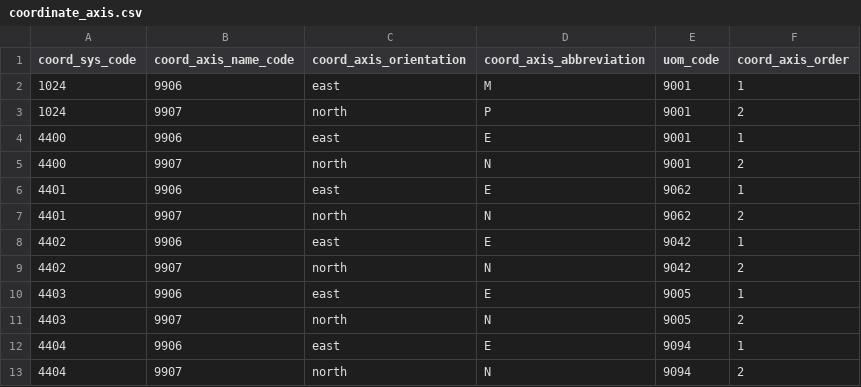
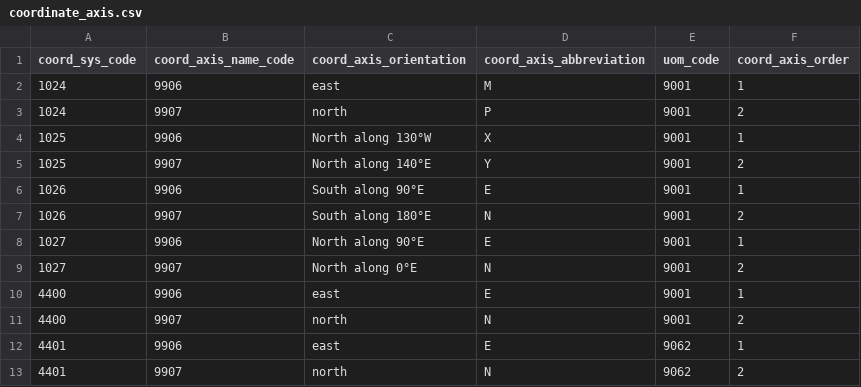
Before and after one commit to PierrickKoch/libgeotiff, a CSV file: csv/coordinate_axis.csv, drawn as a sheet; only a part is shown; the shorter side is filled out with more unchanged rows; the diff names each change by its address in the sheet, - before the commit and + after, or states it on an @@ line.

```diff
--- a/csv/coordinate_axis.csv
+++ b/csv/coordinate_axis.csv
+row 4: 1025 | 9906 | North along 130°W | X | 9001 | 1
+row 5: 1025 | 9907 | North along 140°E | Y | 9001 | 2
+row 6: 1026 | 9906 | South along 90°E | E | 9001 | 1
+row 7: 1026 | 9907 | South along 180°E | N | 9001 | 2
+row 8: 1027 | 9906 | North along 90°E | E | 9001 | 1
+row 9: 1027 | 9907 | North along 0°E | N | 9001 | 2
```
Also changed, not shown: csv/coordinate_operation_parameter.csv, csv/coordinate_system.csv, 14 other files.
